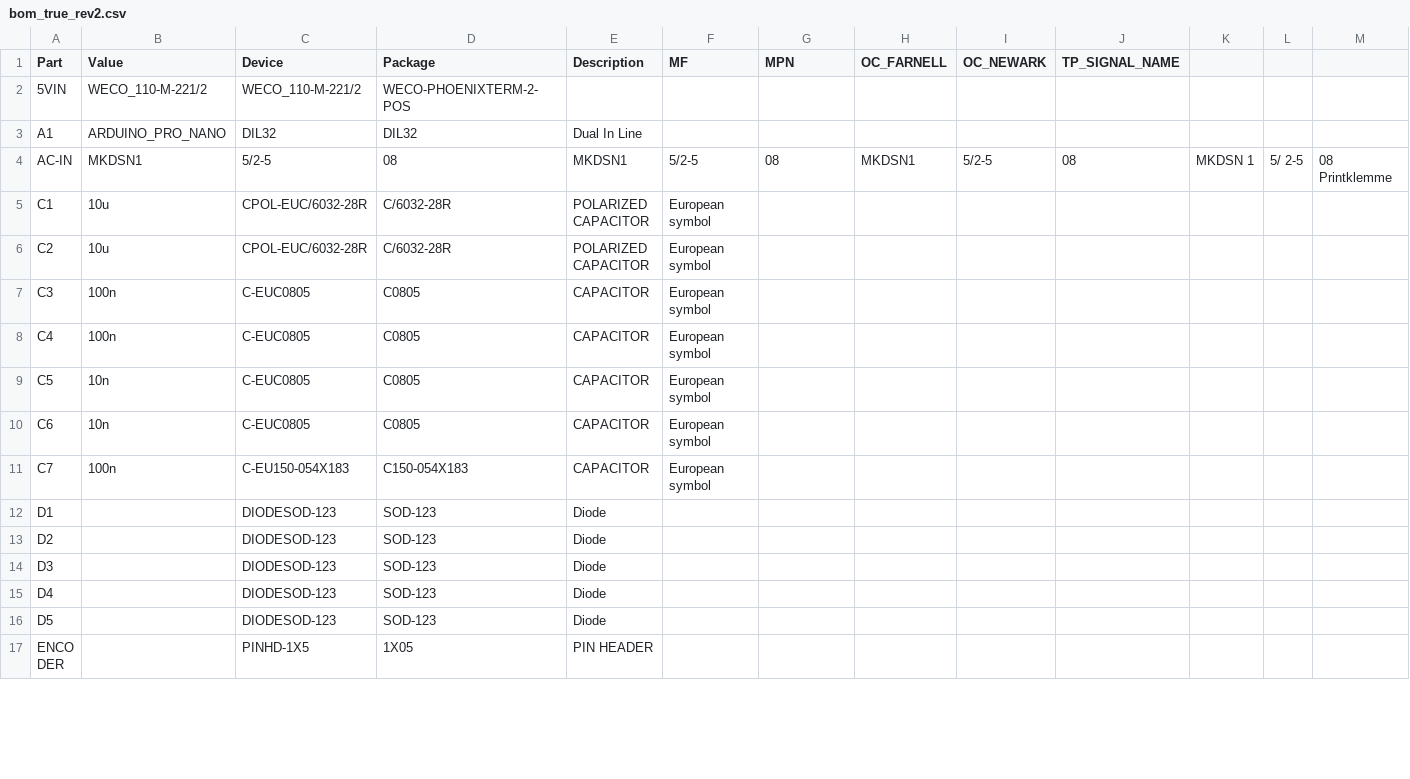
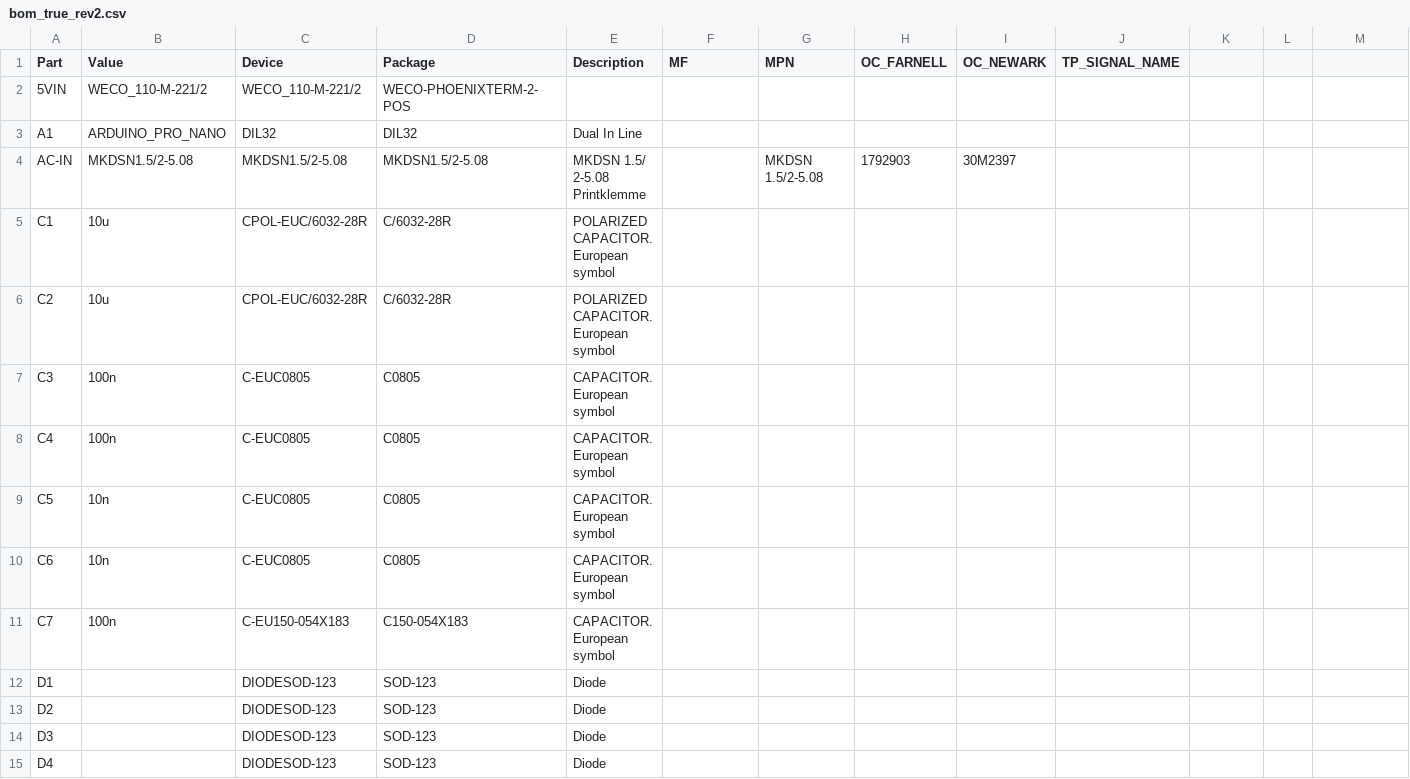
Before and after one commit to mrred2k/reflowOvenController, a CSV file: hardware/bom_true_rev2.csv, drawn as a sheet; only a part is shown; the shorter side is filled out with more unchanged rows; the diff covers the shown part only; the diff names each change by its address in the sheet, - before the commit and + after, or states it on an @@ line.

```diff
--- a/hardware/bom_true_rev2.csv
+++ b/hardware/bom_true_rev2.csv
-B4 (Value): MKDSN1
+B4 (Value): MKDSN1.5/2-5.08
-C4 (Device): 5/2-5
+C4 (Device): MKDSN1.5/2-5.08
-D4 (Package): 08
+D4 (Package): MKDSN1.5/2-5.08
-E4 (Description): MKDSN1
+E4 (Description): MKDSN 1.5/ 2-5.08 Printklemme
-F4 (MF): 5/2-5
+F4 (MF): (empty)
-G4 (MPN): 08
+G4 (MPN): MKDSN 1.5/2-5.08
-H4 (OC_FARNELL): MKDSN1
+H4 (OC_FARNELL): 1792903
-I4 (OC_NEWARK): 5/2-5
+I4 (OC_NEWARK): 30M2397
-J4 (TP_SIGNAL_NAME): 08
+J4 (TP_SIGNAL_NAME): (empty)
-K4: MKDSN 1
+K4: (empty)
-L4: 5/ 2-5
+L4: (empty)
-M4: 08 Printklemme
+M4: (empty)
-E5:E6 (Description): POLARIZED CAPACITOR
+E5:E6 (Description): POLARIZED CAPACITOR. European symbol
-F5:F11 (MF): European symbol
+F5:F11 (MF): (empty)
-E7:E11 (Description): CAPACITOR
+E7:E11 (Description): CAPACITOR. European symbol
```
Also changed, not shown: 56 edited cells elsewhere in this file.
